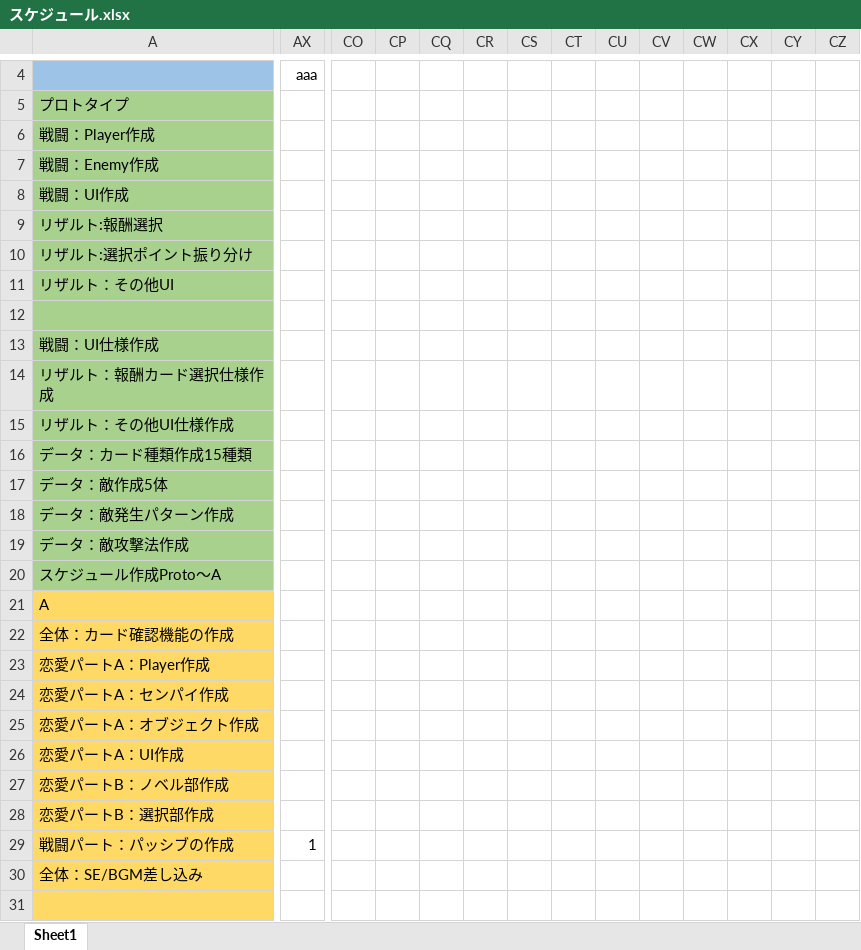
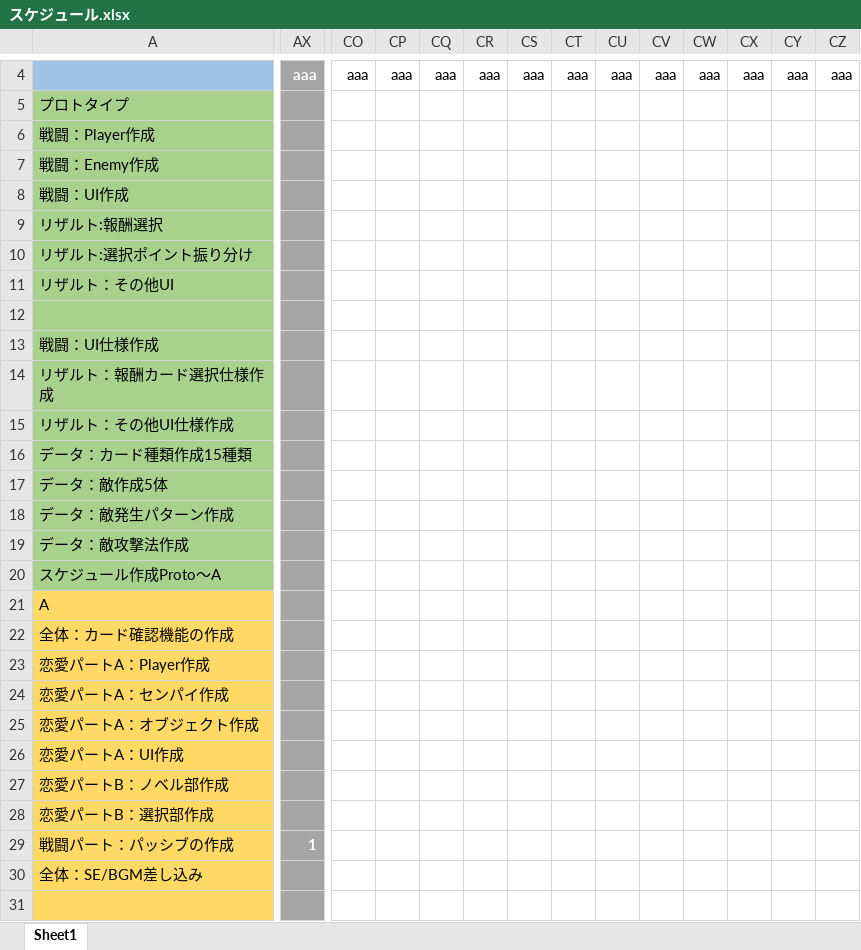
Before and after one commit to asaburo3983/LoveBullet, an Excel workbook: 管理/スケジュール/スケジュール.xlsx, sheet Sheet1, drawn as a sheet; only a part is shown, gaps mark what is left out; values as stored, in another font and other column widths than the file's, no borders; conditional formats not drawn; the diff covers the shown part only; the diff names each change by its address in the sheet, - before the commit and + after, or states it on an @@ line.

```diff
--- a/管理/スケジュール/スケジュール.xlsx (sheet Sheet1)
+++ b/管理/スケジュール/スケジュール.xlsx (sheet Sheet1)
-AX4:AX31 fill: none
+AX4:AX31 fill: #A5A5A5
@@ AX4 bold: off → on, text colour: black → #FFFFFF @@
-CO4: (empty)
+CO4: aaa
-CP4: (empty)
+CP4: aaa
-CQ4: (empty)
+CQ4: aaa
-CR4: (empty)
+CR4: aaa
-CS4: (empty)
+CS4: aaa
-CT4: (empty)
+CT4: aaa
-CU4: (empty)
+CU4: aaa
-CV4: (empty)
+CV4: aaa
-CW4: (empty)
+CW4: aaa
-CX4: (empty)
+CX4: aaa
-CY4: (empty)
+CY4: aaa
-CZ4: (empty)
+CZ4: aaa
@@ AX29 bold: off → on, text colour: black → #FFFFFF @@
```
Also changed, not shown: 34 edited cells and cell formats elsewhere in this sheet, formulas that keep their value.
